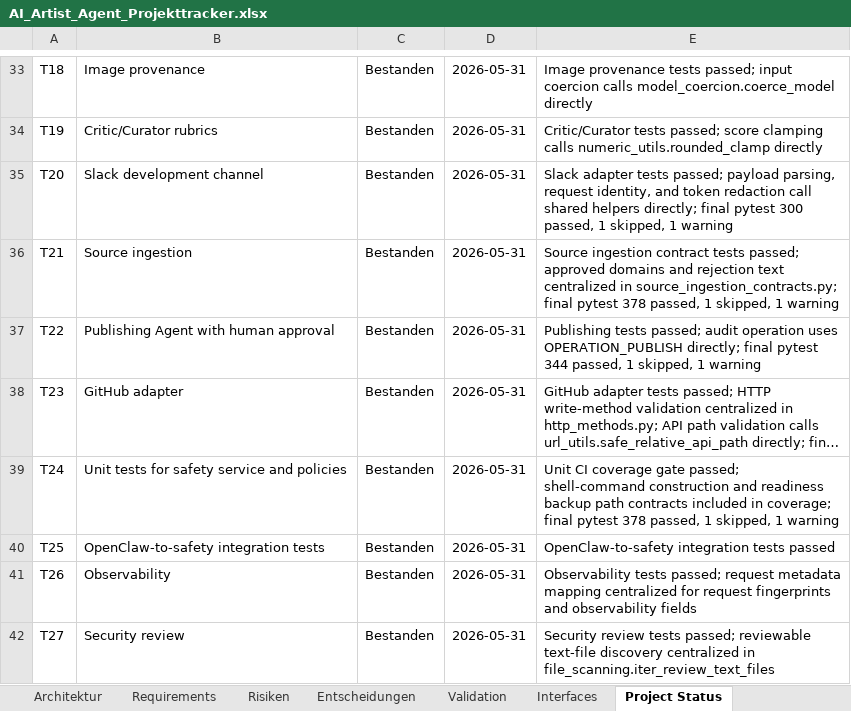
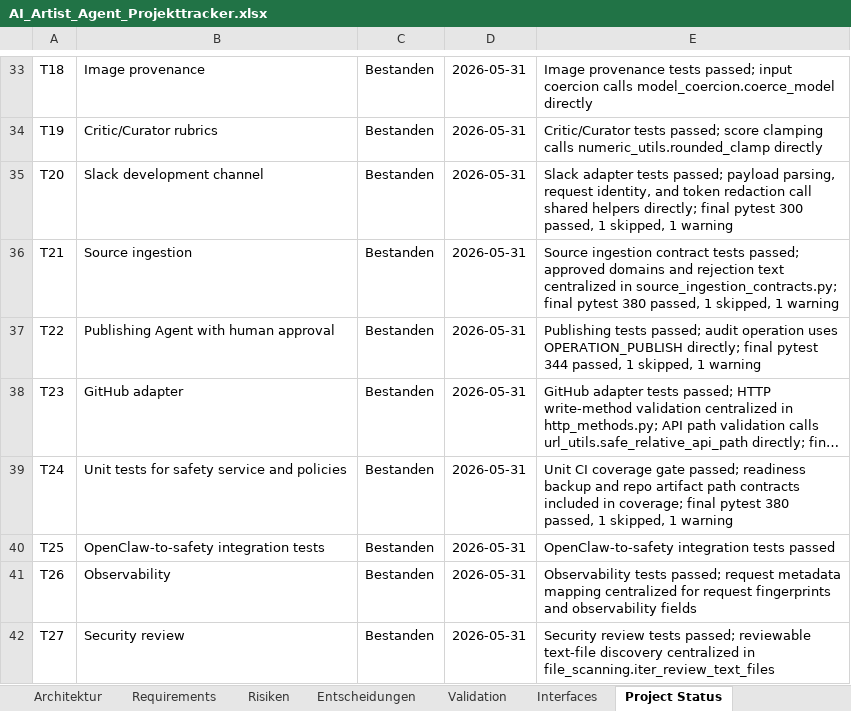
Before and after one commit to artprof964/AI-Artist, an Excel workbook: AI_Artist_Agent_Projekttracker.xlsx, sheet Project Status, drawn as a sheet; only a part is shown, gaps mark what is left out; long unchanged cells end in …; values as stored, in another font and other column widths than the file's, no borders; the diff covers the shown part only; the diff names each change by its address in the sheet, - before the commit and + after, or states it on an @@ line.

```diff
--- a/AI_Artist_Agent_Projekttracker.xlsx (sheet Project Status)
+++ b/AI_Artist_Agent_Projekttracker.xlsx (sheet Project Status)
-E36: …final pytest 378 passed, 1…
+E36: …final pytest 380 passed, 1…
-E39: …gate passed; shell-command construction and readiness backup path contracts included in coverage; final pytest 378 passed, 1…
+E39: …gate passed; readiness backup and repo artifact path contracts included in coverage; final pytest 380 passed, 1…
```
Also changed, not shown: 1 added row and 5 edited cells elsewhere in this sheet, sheet Validation, sheet Detailplan, 12 other files.
